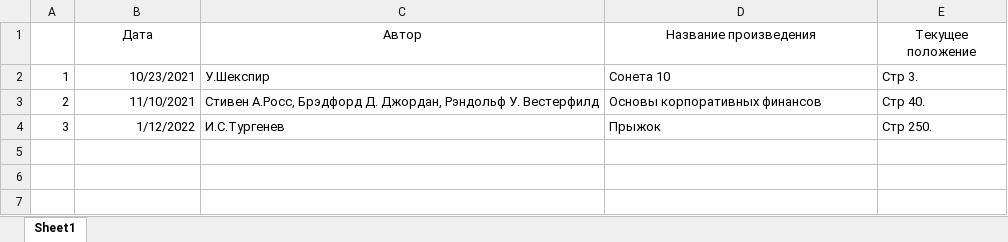
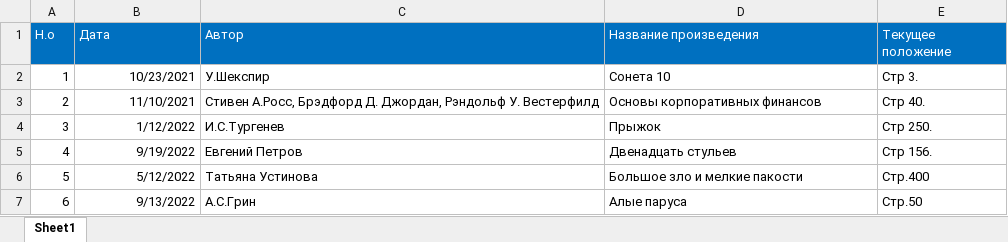
Before and after one commit to ProdanAntonina/library, an Excel workbook: Anastasia.xlsx, sheet Sheet1, drawn as a sheet; values as stored, in another font and other column widths than the file's, no borders; the diff names each change by its address in the sheet, - before the commit and + after, or states it on an @@ line.

```diff
--- a/Anastasia.xlsx (sheet Sheet1)
+++ b/Anastasia.xlsx (sheet Sheet1)
-A1: (empty)
+A1: Н.о
-A1:E1 fill: none
+A1:E1 fill: #0070C0
@@ B1:E1 text colour: black → #FFFFFF, alignment: center → left @@
+row 5: 4 | 9/19/2022 | Евгений Петров | Двенадцать стульев | Стр 156.
+row 6: 5 | 5/12/2022 | Татьяна Устинова | Большое зло и мелкие пакости | Стр.400
+row 7: 6 | 9/13/2022 | А.С.Грин | Алые паруса | Стр.50
```
Also changed, not shown: Ion.xlsx.
